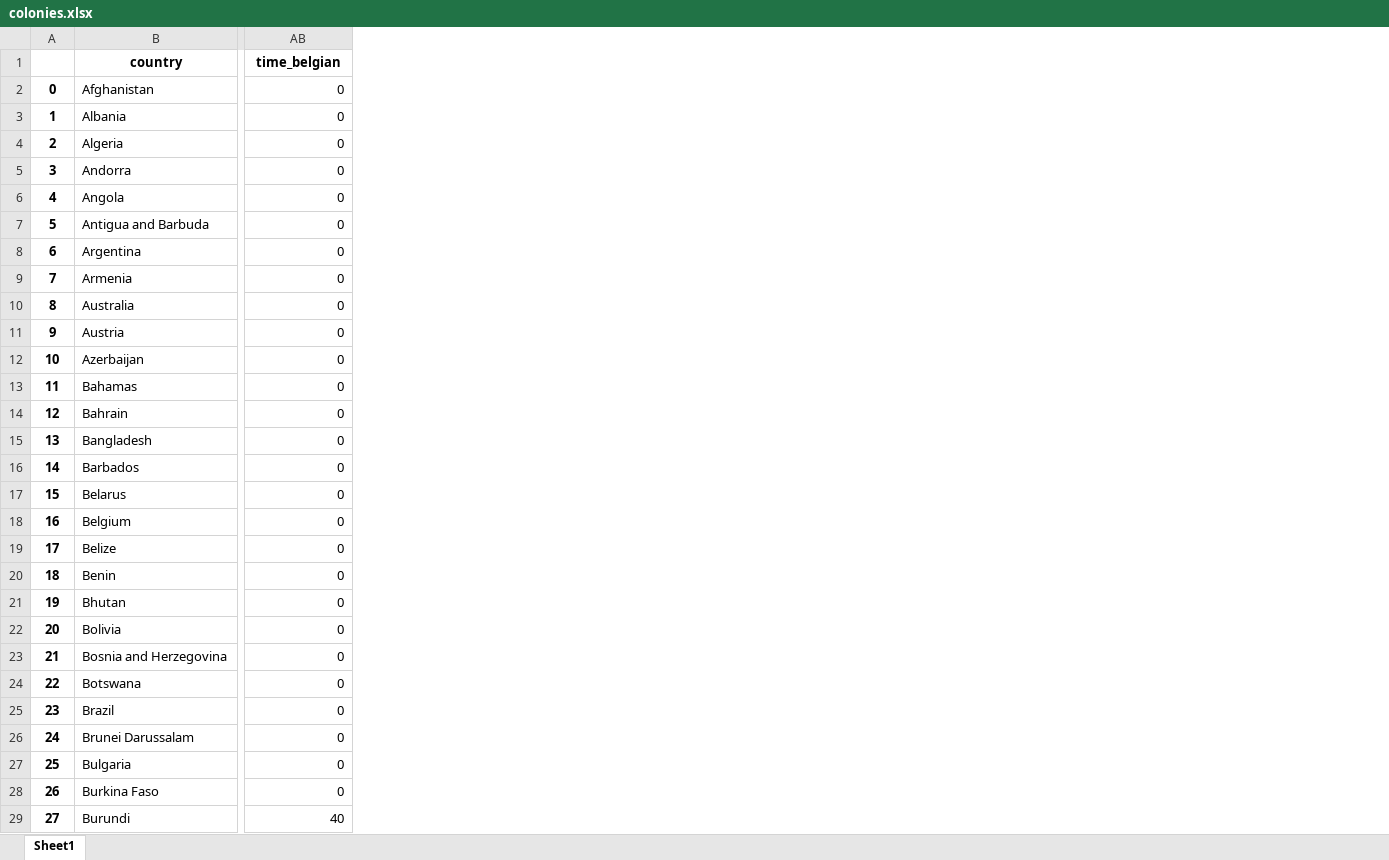
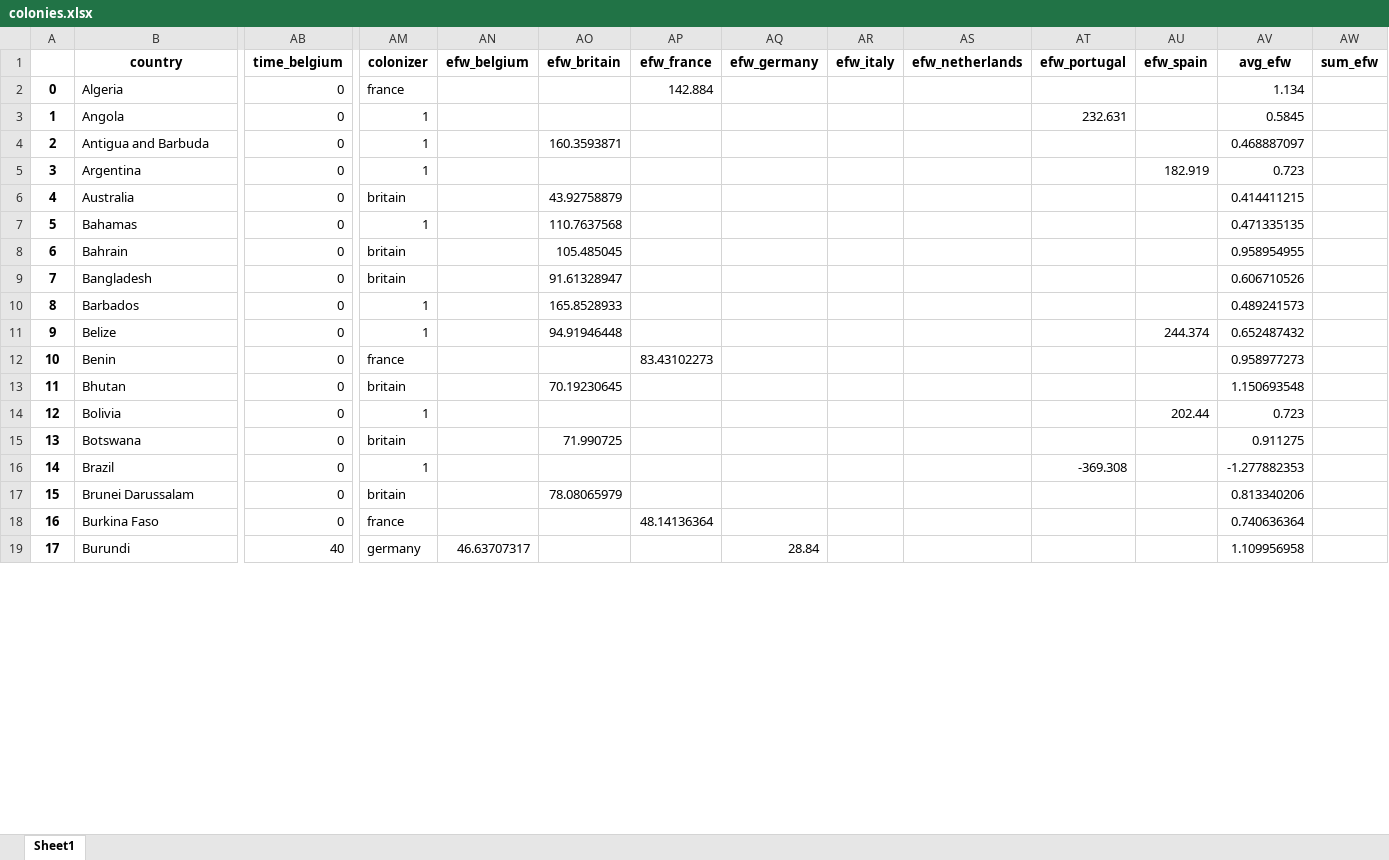
Before and after one commit to jpmvbastos/ColonialLegacy, an Excel workbook: colonies.xlsx, sheet Sheet1, drawn as a sheet; only a part is shown, gaps mark what is left out; values as stored, in another font and other column widths than the file's, no borders; removed rows and columns are numbered as before the commit, all else as after; rows hold the shown columns only; the diff covers the shown part only; the diff names each change by its address in the sheet, - before the commit and + after, or states it on an @@ line.

```diff
--- a/colonies.xlsx (sheet Sheet1)
+++ b/colonies.xlsx (sheet Sheet1)
+column AM (colonizer), rows 2-19: france | 1 | 1 | 1 | britain | 1 | britain | britain | 1 | 1 | france | britain | 1 | britain | 1 | britain | france | germany
+column AN (efw_belgium), row 19: 46.63707317
+column AO (efw_britain), rows 4-17: 160.3593871 |  | 43.92758879 | 110.7637568 | 105.485045 | 91.61328947 | 165.8528933 | 94.91946448 |  | 70.19230645 |  | 71.990725 |  | 78.08065979
+column AP (efw_france), rows 2-18: 142.884 |  |  |  |  |  |  |  |  |  | 83.43102273 |  |  |  |  |  | 48.14136364
+column AQ (efw_germany), row 19: 28.84
+column AR (efw_italy), empty
+column AS (efw_netherlands), empty
+column AT (efw_portugal), rows 3-16: 232.631 |  |  |  |  |  |  |  |  |  |  |  |  | -369.308
+column AU (efw_spain), rows 5-14: 182.919 |  |  |  |  |  | 244.374 |  |  | 202.44
+column AV (avg_efw), rows 2-19: 1.134 | 0.5845 | 0.468887097 | 0.723 | 0.414411215 | 0.471335135 | 0.958954955 | 0.606710526 | 0.489241573 | 0.652487432 | 0.958977273 | 1.150693548 | 0.723 | 0.911275 | -1.277882353 | 0.813340206 | 0.740636364 | 1.109956958
+column AW (sum_efw), empty
-AB1: time_belgian
+AB1: time_belgium
-row 2: 0 | Afghanistan | 0
-row 3: 1 | Albania | 0
@@ column A renumbered from row 2 down @@
-row 5: 3 | Andorra | 0
-row 9: 7 | Armenia | 0
-row 11: 9 | Austria | 0
-row 12: 10 | Azerbaijan | 0
-row 17: 15 | Belarus | 0
-row 18: 16 | Belgium | 0
-row 23: 21 | Bosnia and Herzegovina | 0
-row 27: 25 | Bulgaria | 0
```
Also changed, not shown: 57 removed rows elsewhere in this sheet, 4 other files.
